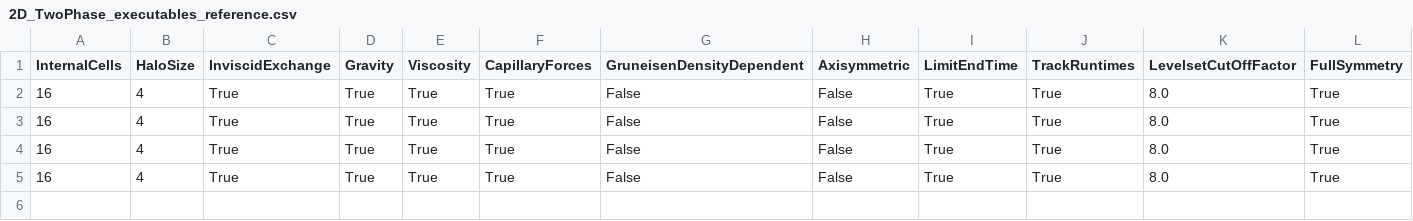
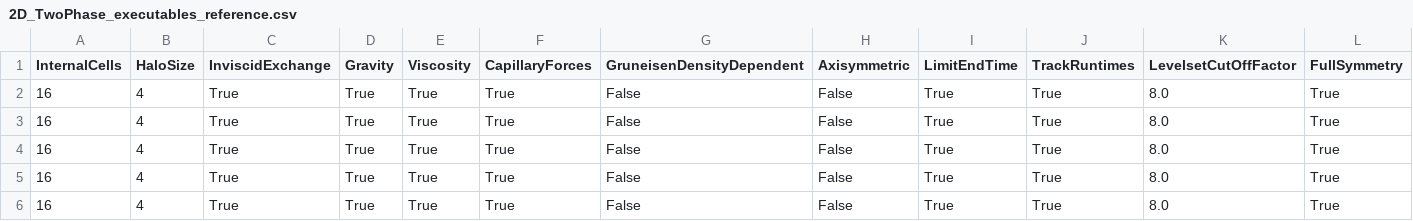
Before and after one commit to tumaer/ALPACA, a CSV file: testsuite/ReferenceValues/TwoPhase/2D_TwoPhase_executables_reference.csv, drawn as a sheet; only a part is shown; rows hold the shown columns only; the diff names each change by its address in the sheet, - before the commit and + after, or states it on an @@ line.

```diff
--- a/testsuite/ReferenceValues/TwoPhase/2D_TwoPhase_executables_reference.csv
+++ b/testsuite/ReferenceValues/TwoPhase/2D_TwoPhase_executables_reference.csv
+row 6: 16 | 4 | True | True | True | True | False | False | True | True | 8.0 | True
```
Also changed, not shown: testsuite/ReferenceValues/TwoPhase/2D_TwoPhase_runtimes_reference.csv, 9 other files.
